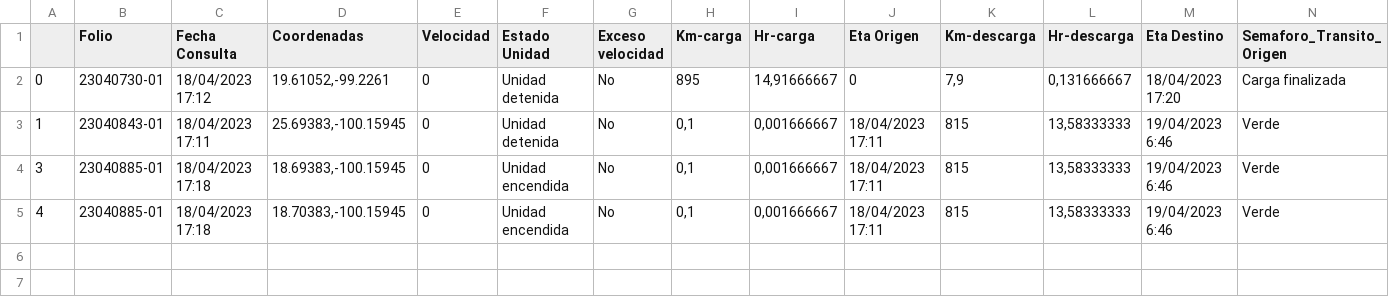
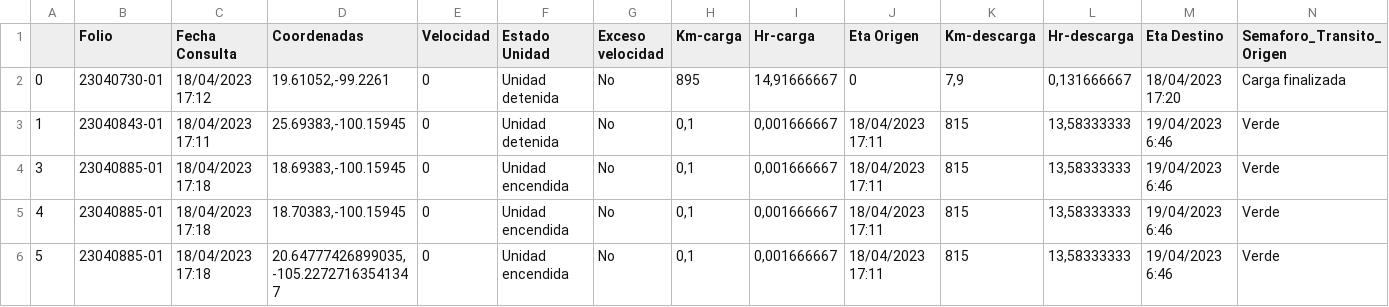
Before and after one commit to Nancy2405/dashboard-prisma, a CSV file: Ultima_Consulta.csv, drawn as a sheet; only a part is shown; rows hold the shown columns only; the diff names each change by its address in the sheet, - before the commit and + after, or states it on an @@ line.

Commit message:
Regular auto-commit at 16:42:16 on 20/04/2023

```diff
--- a/Ultima_Consulta.csv
+++ b/Ultima_Consulta.csv
+row 6: 5 | 23040885-01 | 18/04/2023 17:18 | 20.64777426899035, -105.22727163541347 | 0 | Unidad encendida | No | 0,1 | 0,001666667 | 18/04/2023 17:11 | 815 | 13,58333333 | 19/04/2023 6:46 | Verde
```
